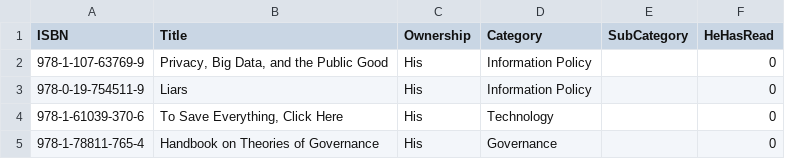
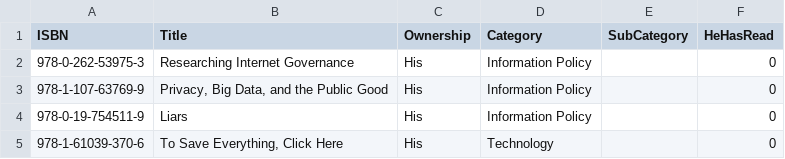
Before and after one commit to ThoughtfulPractice/books_catalogue_vis, a CSV file: data/raw/books.csv, drawn as a sheet; only a part is shown; the shorter side is filled out with more unchanged rows.

Commit message:
Update books.csv

```diff
--- a/data/raw/books.csv
+++ b/data/raw/books.csv
@@ -1,2 +1,3 @@
 ISBN,Title,Ownership,Category,SubCategory,HeHasRead
+978-0-262-53975-3,Researching Internet Governance,His,Information Policy,,0
 978-1-107-63769-9,"Privacy, Big Data, and the Public Good",His,Information Policy,,0
```
